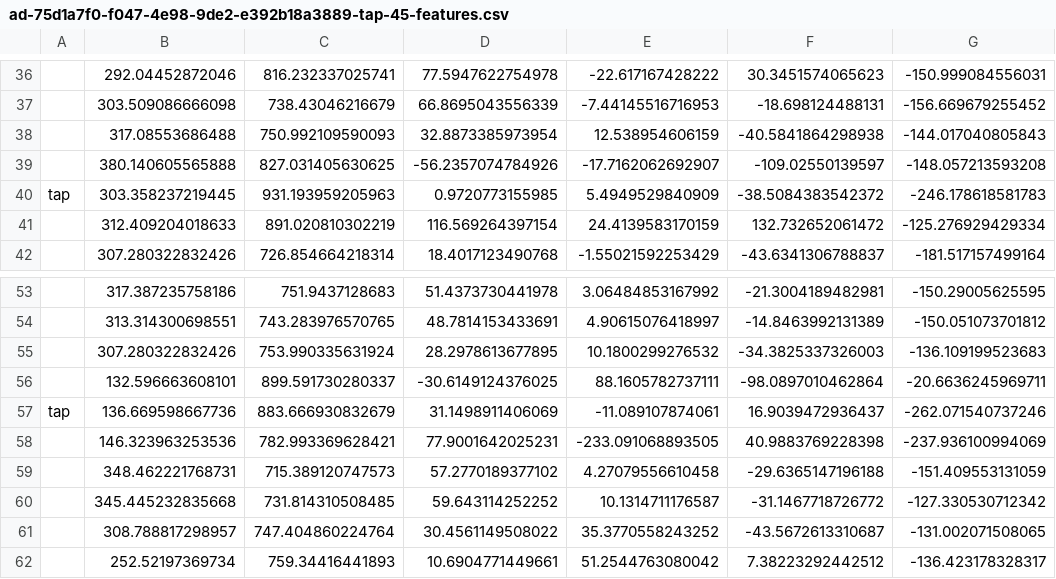
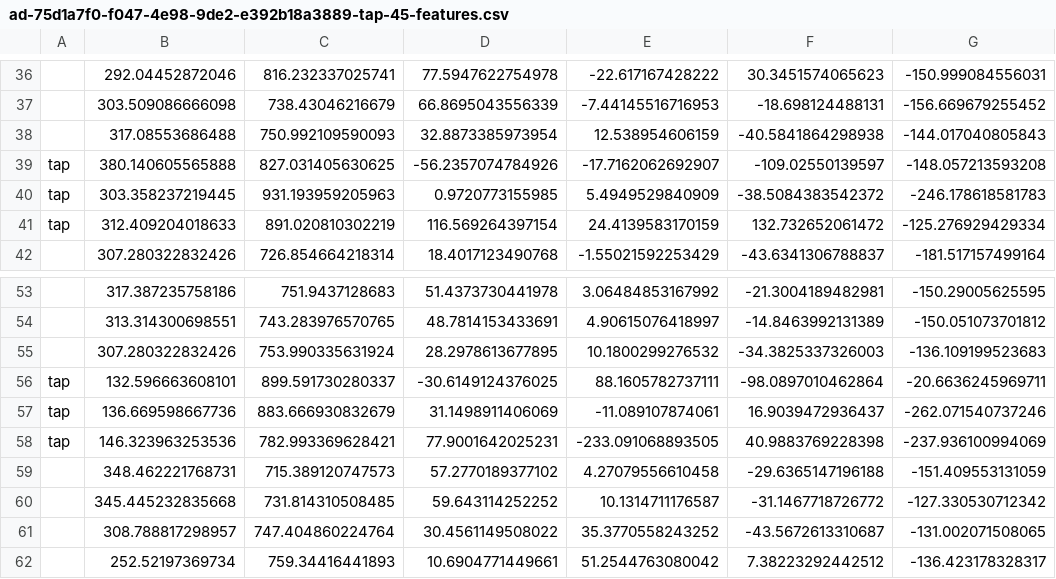
Before and after one commit to eigengo/lift, a CSV file: server/exercise/src/main/R/classification/samples/ad-75d1a7f0-f047-4e98-9de2-e392b18a3889/ad-75d1a7f0-f047-4e98-9de2-e392b18a3889-tap-45-features.csv, drawn as a sheet; only a part is shown, gaps mark what is left out; the diff names each change by its address in the sheet, - before the commit and + after, or states it on an @@ line.

```diff
--- a/server/exercise/src/main/R/classification/samples/ad-75d1a7f0-f047-4e98-9de2-e392b18a3889/ad-75d1a7f0-f047-4e98-9de2-e392b18a3889-tap-45-features.csv
+++ b/server/exercise/src/main/R/classification/samples/ad-75d1a7f0-f047-4e98-9de2-e392b18a3889/ad-75d1a7f0-f047-4e98-9de2-e392b18a3889-tap-45-features.csv
-A39: (empty)
+A39: tap
-A41: (empty)
+A41: tap
-A56: (empty)
+A56: tap
-A58: (empty)
+A58: tap
```
Also changed, not shown: server/exercise/src/main/R/classification/samples/ad-f48e3de5-3fc7-44a6-85d3-060040f43624/ad-f48e3de5-3fc7-44a6-85d3-060040f43624-tap-45-features.csv, server/exercise/src/main/R/classification/samples/svm-tap-45-reduced-12-features.csv, 2 other files.
